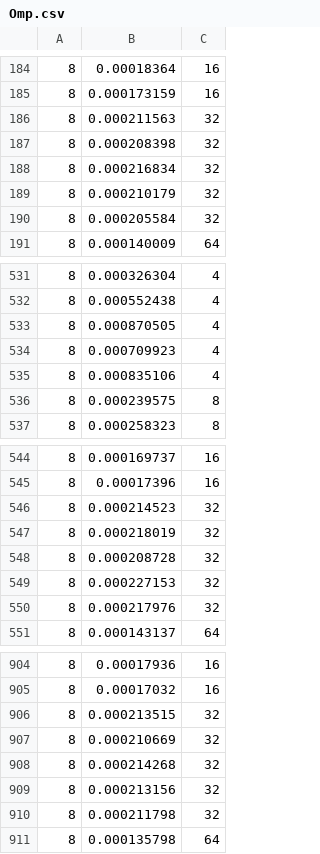
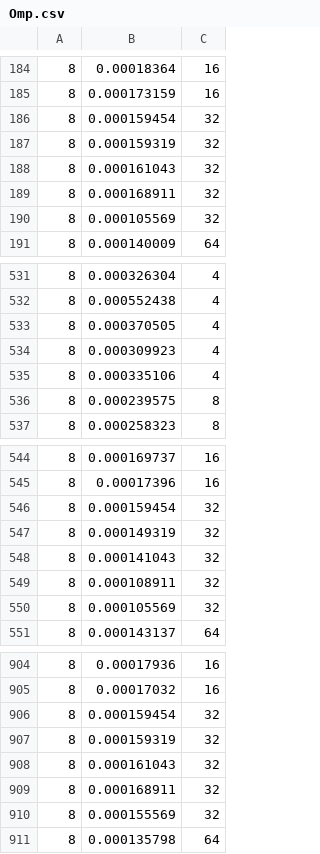
Before and after one commit to FlsLeonardo/Parallel-computing-mid-term, a CSV file: method3/output/Omp.csv, drawn as a sheet; only a part is shown, gaps mark what is left out; the diff covers the shown part only.

```diff
--- a/method3/output/Omp.csv
+++ b/method3/output/Omp.csv
@@ -185,7 +185,7 @@
 8;0.000173159;16
-8;0.000211563;32
-8;0.000208398;32
-8;0.000216834;32
-8;0.000210179;32
-8;0.000205584;32
+8;0.000159454;32
+8;0.000159319;32
+8;0.000161043;32
+8;0.000168911;32
+8;0.000105569;32
 8;0.000140009;64
@@ -532,5 +532,5 @@
 8;0.000552438;4
-8;0.000870505;4
-8;0.000709923;4
-8;0.000835106;4
+8;0.000370505;4
+8;0.000309923;4
+8;0.000335106;4
 8;0.000239575;8
@@ -545,7 +545,7 @@
 8;0.00017396;16
-8;0.000214523;32
-8;0.000218019;32
-8;0.000208728;32
-8;0.000227153;32
-8;0.000217976;32
+8;0.000159454;32
+8;0.000149319;32
+8;0.000141043;32
+8;0.000108911;32
+8;0.000105569;32
 8;0.000143137;64
@@ -905,7 +905,7 @@
 8;0.00017032;16
-8;0.000213515;32
-8;0.000210669;32
-8;0.000214268;32
-8;0.000213156;32
-8;0.000211798;32
+8;0.000159454;32
+8;0.000159319;32
+8;0.000161043;32
+8;0.000168911;32
+8;0.000155569;32
 8;0.000135798;64
```
Also changed, not shown: 16 edited cells elsewhere in this file, method1/output/Implicit.csv, method2/output/Implicit.csv, 41 other files.
